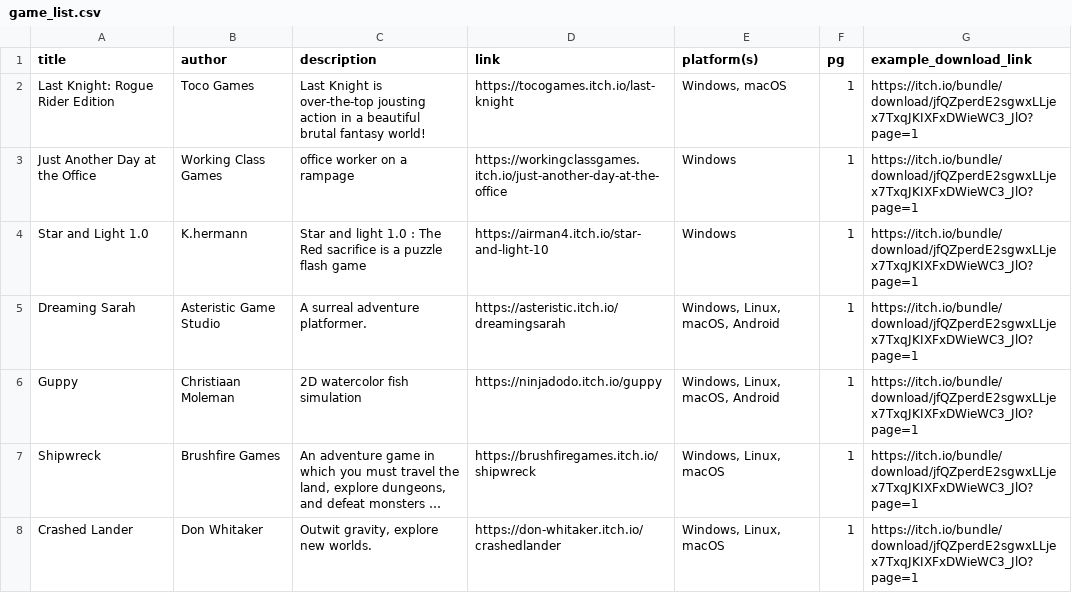
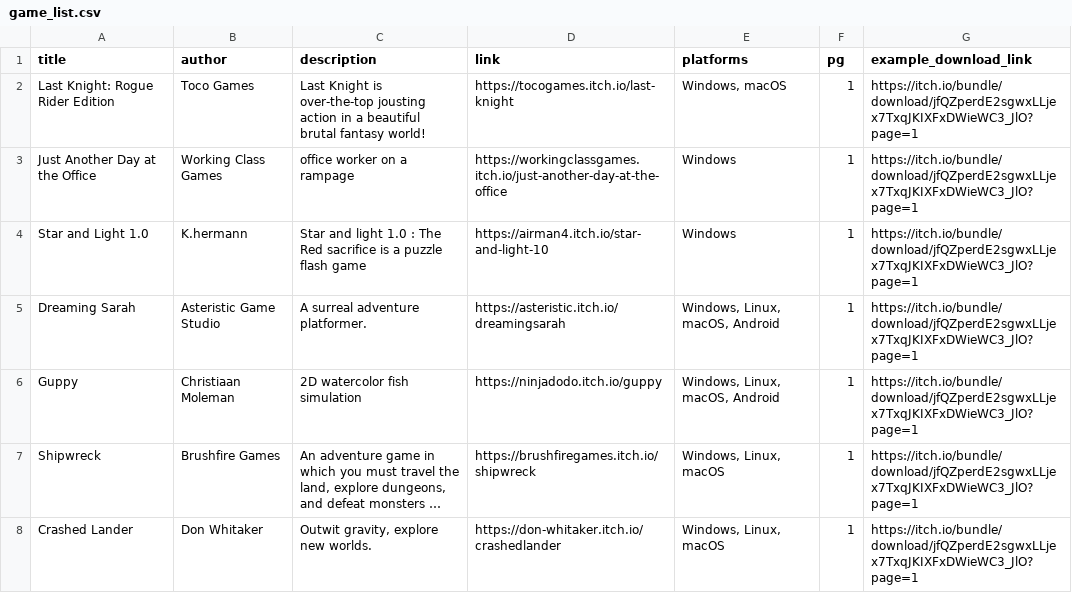
Before and after one commit to helloimowen/scrape-itch-bundle, a CSV file: game_list.csv, drawn as a sheet; only a part is shown; long unchanged cells end in ….

```diff
--- a/game_list.csv
+++ b/game_list.csv
@@ -1,2 +1,2 @@
-title,author,description,link,platform(s),pg,example_download_link
+title,author,description,link,platforms,pg,example_download_link
 Last Knight: Rogue Rider Edition,Toco Games,Last Knight is over-the-top jousting action in a beautiful brutal fantasy world!,https://tocogames.itch.io/last-knight,"Windows, macOS",1,https://itch.io/bundle/download/jfQZperdE2sgwxLLjex7TxqJKIXFxDWieWC3_JlO?page=1
```
Also changed, not shown: 2 other files.
